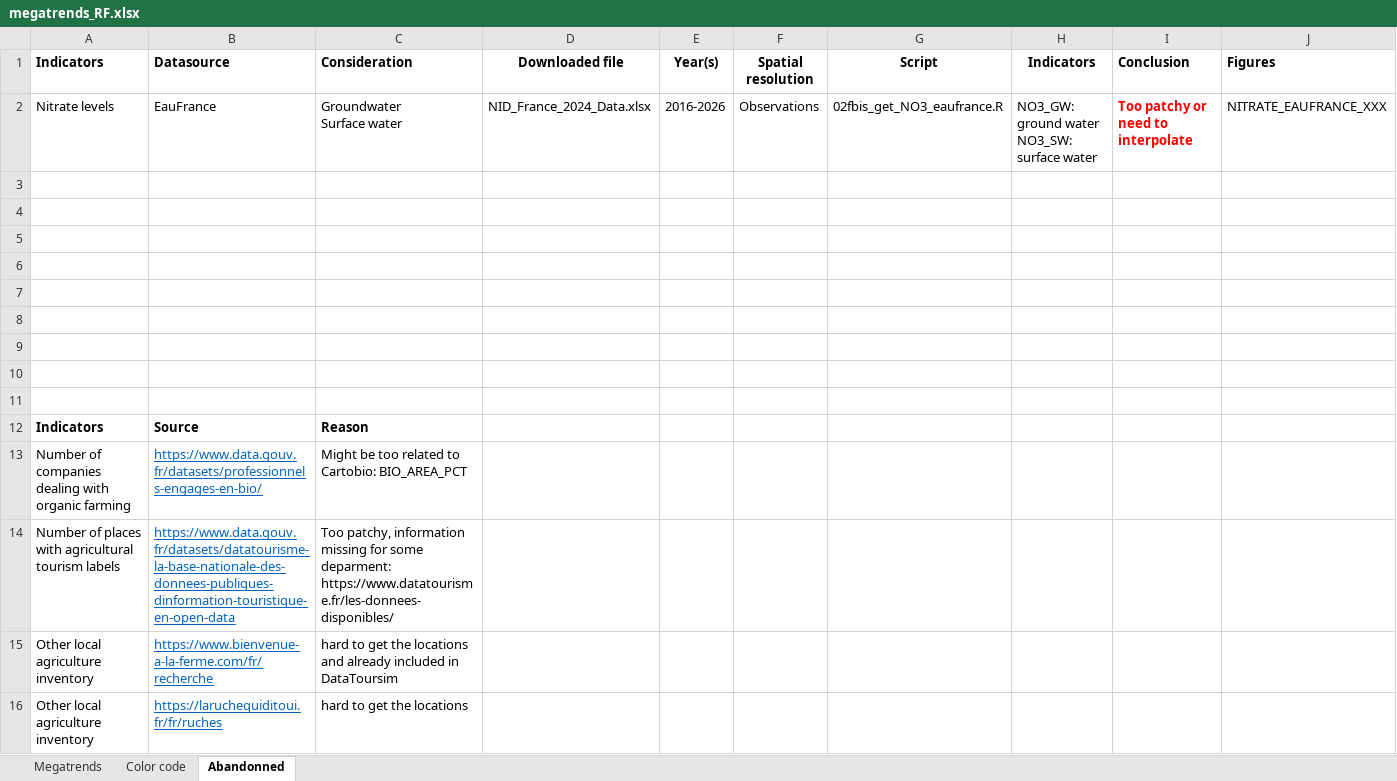
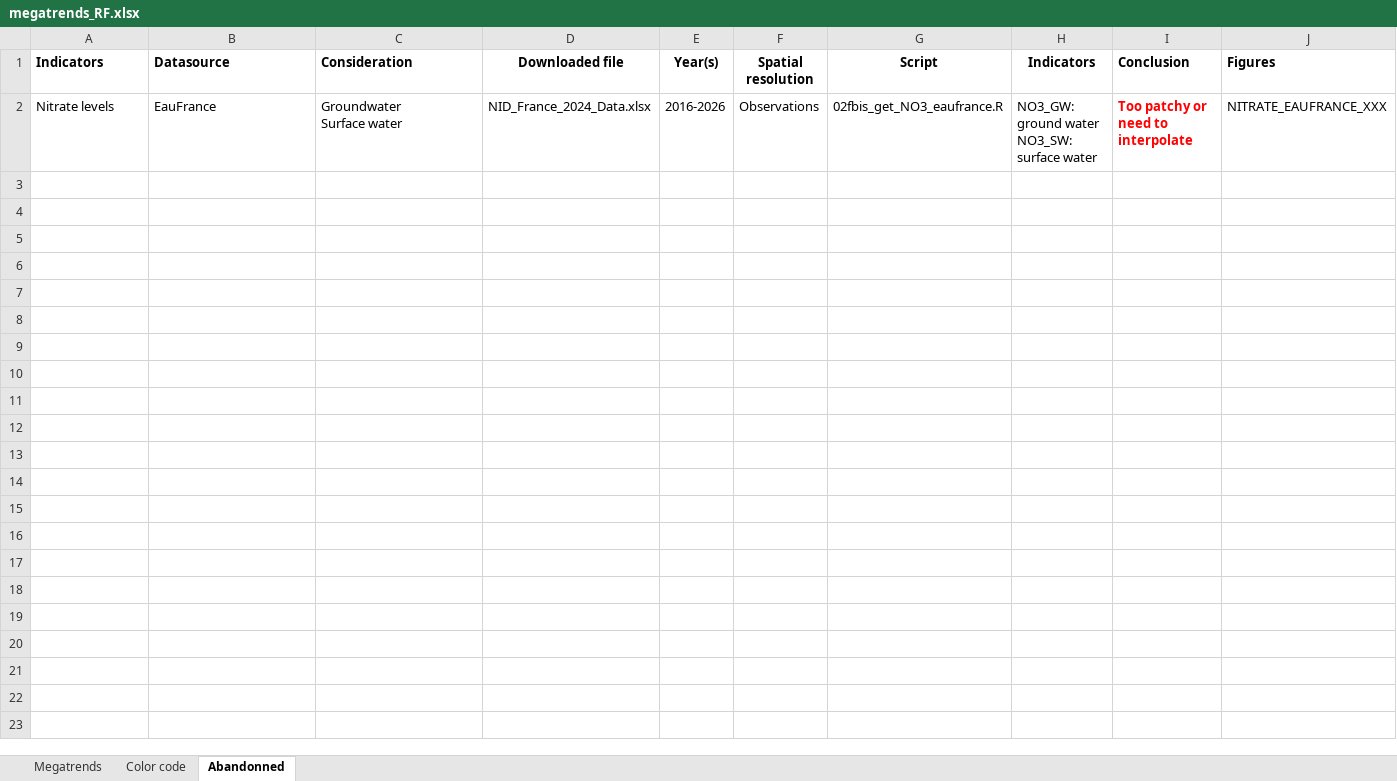
Before and after one commit to rfrelat/megatrends, an Excel workbook: progress/megatrends_RF.xlsx, sheet Abandonned, drawn as a sheet; only a part is shown; values as stored, in another font and other column widths than the file's, no borders; rows hold the shown columns only; the diff names each change by its address in the sheet, - before the commit and + after, or states it on an @@ line.

```diff
--- a/progress/megatrends_RF.xlsx (sheet Abandonned)
+++ b/progress/megatrends_RF.xlsx (sheet Abandonned)
-row 3: (empty)
-row 4: (empty)
-row 5: (empty)
-row 6: (empty)
-row 7: (empty)
-row 8: (empty)
-row 9: (empty)
-row 10: (empty)
-row 11: (empty)
-row 12: Indicators | Source | Reason
-row 13: Number of companies dealing with organic farming | https://www.data.gouv.fr/datasets/professionnels-engages-en-bio/ | Might be too related to Cartobio: BIO_AREA_PCT
-row 14: Number of places with agricultural tourism labels | https://www.data.gouv.fr/datasets/datatourisme-la-base-nationale-des-donnees-publiques-dinformation-touristique-en-open-data | Too patchy, information missing for some deparment: https://www.datatourisme.fr/les-donnees-disponibles/
-row 15: Other local agriculture inventory | https://www.bienvenue-a-la-ferme.com/fr/recherche | hard to get the locations and already included in DataToursim
-row 16: Other local agriculture inventory | https://laruchequiditoui.fr/fr/ruches | hard to get the locations
```
Also changed, not shown: sheet Megatrends, data/derived-data/megatrends_metadata.xlsx, 9 other files.
